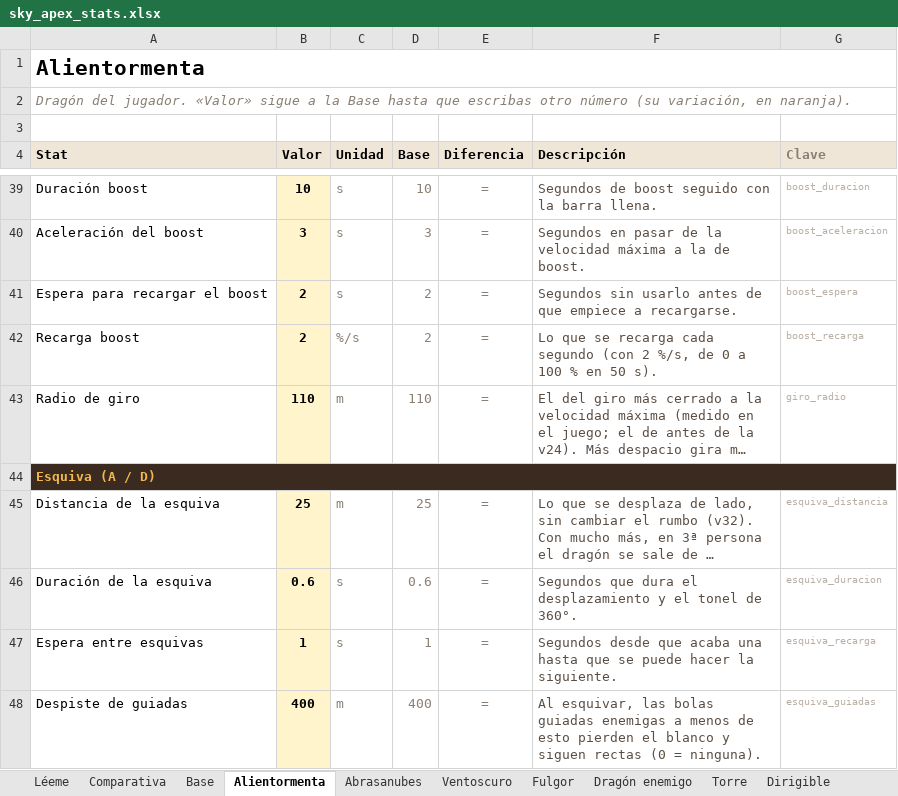
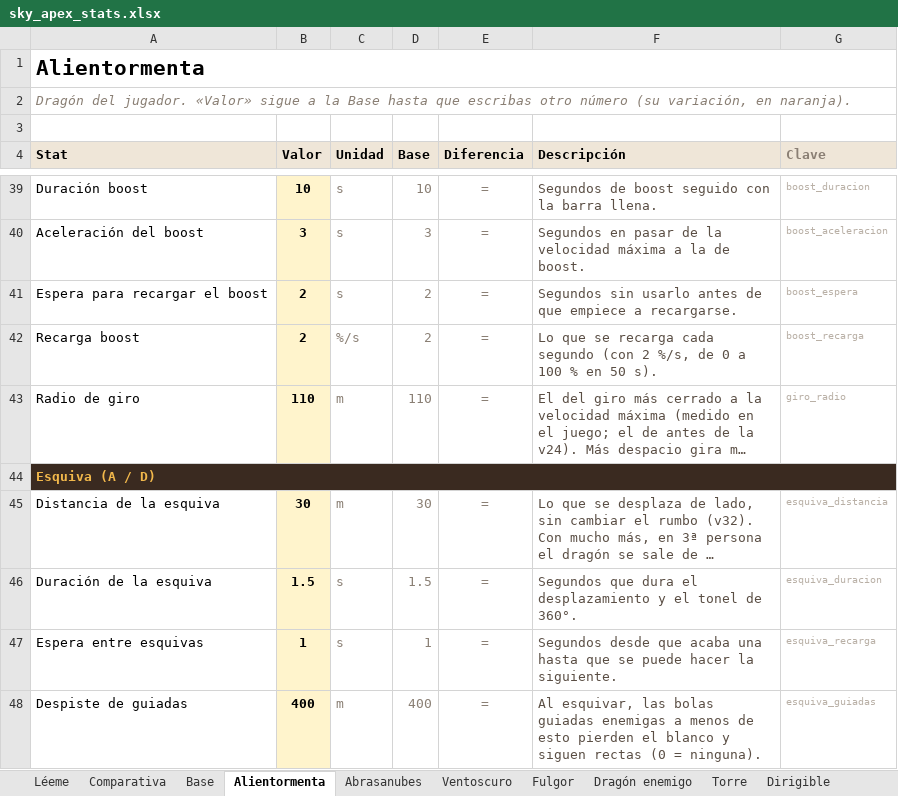
Before and after one commit to JorgePove/Sky_Apex, an Excel workbook: datos/sky_apex_stats.xlsx, sheet Alientormenta, drawn as a sheet; only a part is shown, gaps mark what is left out; long unchanged cells end in …; values as stored, in another font and other column widths than the file's, no borders; conditional formats not drawn; the diff names each change by its address in the sheet, - before the commit and + after, or states it on an @@ line.

```diff
--- a/datos/sky_apex_stats.xlsx (sheet Alientormenta)
+++ b/datos/sky_apex_stats.xlsx (sheet Alientormenta)
-B45 (Valor): 25
+B45 (Valor): 30
-D45 (Base): 25
+D45 (Base): 30
-B46 (Valor): 0.6
+B46 (Valor): 1.5
-D46 (Base): 0.6
+D46 (Base): 1.5
```
Also changed, not shown: sheet Comparativa, sheet Abrasanubes, sheet Ventoscuro, sheet Fulgor, sheet Base, 7 other files.
